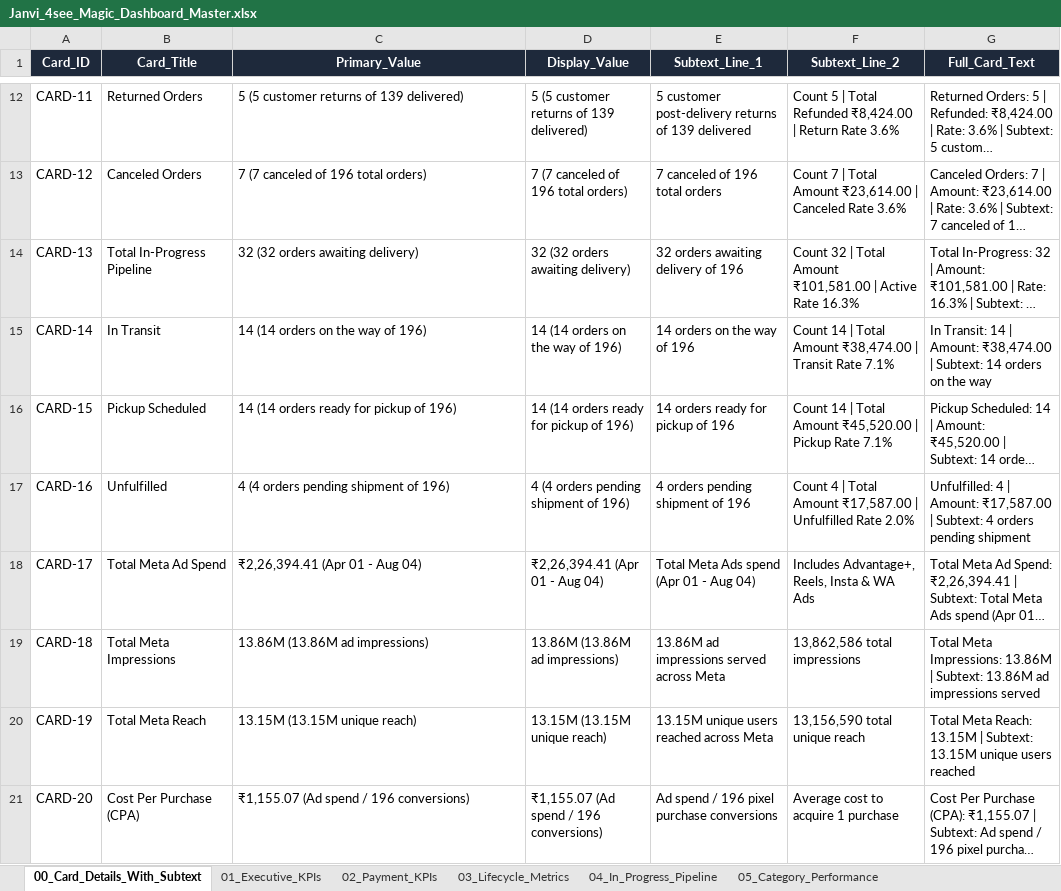
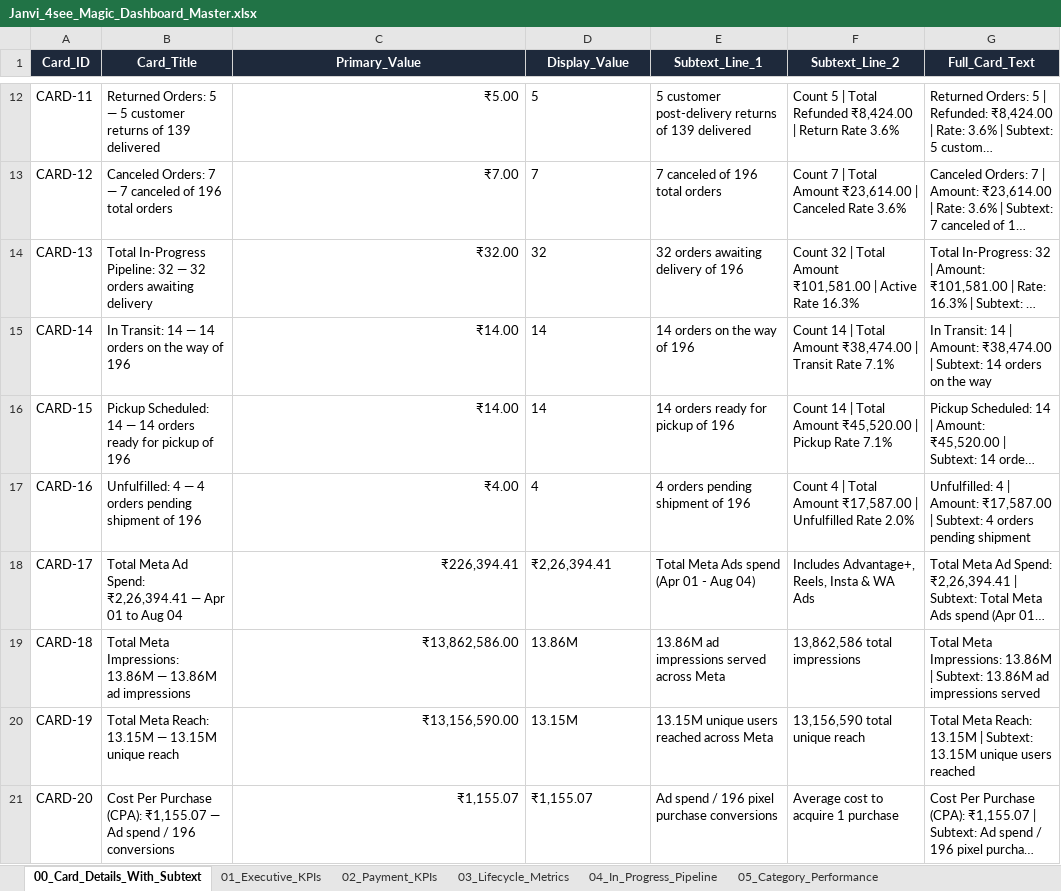
Before and after one commit to nrm-web/JANVI-AIKA-Website-Orders, an Excel workbook: Janvi_4see_Magic_Dashboard_Master.xlsx, sheet 00_Card_Details_With_Subtext, drawn as a sheet; only a part is shown, gaps mark what is left out; long unchanged cells end in …; values as stored, in another font and other column widths than the file's, no borders; the diff covers the shown part only; the diff names each change by its address in the sheet, - before the commit and + after, or states it on an @@ line.

Commit message:
Formatted 22 card titles as self-contained [Name]: [Value] — [Subtext] strings

```diff
--- a/Janvi_4see_Magic_Dashboard_Master.xlsx (sheet 00_Card_Details_With_Subtext)
+++ b/Janvi_4see_Magic_Dashboard_Master.xlsx (sheet 00_Card_Details_With_Subtext)
-B12 (Card_Title): Returned Orders
+B12 (Card_Title): Returned Orders: 5 — 5 customer returns of 139 delivered
-C12:C21 alignment: left
+C12:C21 alignment: right
-C12 (Primary_Value): 5 (5 customer returns of 139 delivered)
+C12 (Primary_Value): ₹5.00
-D12 (Display_Value): 5 (5 customer returns of 139 delivered)
+D12 (Display_Value): 5
-B13 (Card_Title): Canceled Orders
+B13 (Card_Title): Canceled Orders: 7 — 7 canceled of 196 total orders
-C13 (Primary_Value): 7 (7 canceled of 196 total orders)
+C13 (Primary_Value): ₹7.00
-D13 (Display_Value): 7 (7 canceled of 196 total orders)
+D13 (Display_Value): 7
-B14 (Card_Title): Total In-Progress Pipeline
+B14 (Card_Title): Total In-Progress Pipeline: 32 — 32 orders awaiting delivery
-C14 (Primary_Value): 32 (32 orders awaiting delivery)
+C14 (Primary_Value): ₹32.00
-D14 (Display_Value): 32 (32 orders awaiting delivery)
+D14 (Display_Value): 32
-B15 (Card_Title): In Transit
+B15 (Card_Title): In Transit: 14 — 14 orders on the way of 196
-C15 (Primary_Value): 14 (14 orders on the way of 196)
+C15 (Primary_Value): ₹14.00
-D15 (Display_Value): 14 (14 orders on the way of 196)
+D15 (Display_Value): 14
-B16 (Card_Title): Pickup Scheduled
+B16 (Card_Title): Pickup Scheduled: 14 — 14 orders ready for pickup of 196
-C16 (Primary_Value): 14 (14 orders ready for pickup of 196)
+C16 (Primary_Value): ₹14.00
-D16 (Display_Value): 14 (14 orders ready for pickup of 196)
+D16 (Display_Value): 14
-B17 (Card_Title): Unfulfilled
+B17 (Card_Title): Unfulfilled: 4 — 4 orders pending shipment of 196
-C17 (Primary_Value): 4 (4 orders pending shipment of 196)
+C17 (Primary_Value): ₹4.00
-D17 (Display_Value): 4 (4 orders pending shipment of 196)
+D17 (Display_Value): 4
-B18 (Card_Title): Total Meta Ad Spend
+B18 (Card_Title): Total Meta Ad Spend: ₹2,26,394.41 — Apr 01 to Aug 04
-C18 (Primary_Value): ₹2,26,394.41 (Apr 01 - Aug 04)
+C18 (Primary_Value): ₹226,394.41
-D18 (Display_Value): ₹2,26,394.41 (Apr 01 - Aug 04)
+D18 (Display_Value): ₹2,26,394.41
-B19 (Card_Title): Total Meta Impressions
+B19 (Card_Title): Total Meta Impressions: 13.86M — 13.86M ad impressions
-C19 (Primary_Value): 13.86M (13.86M ad impressions)
+C19 (Primary_Value): ₹13,862,586.00
-D19 (Display_Value): 13.86M (13.86M ad impressions)
+D19 (Display_Value): 13.86M
-B20 (Card_Title): Total Meta Reach
+B20 (Card_Title): Total Meta Reach: 13.15M — 13.15M unique reach
-C20 (Primary_Value): 13.15M (13.15M unique reach)
+C20 (Primary_Value): ₹13,156,590.00
-D20 (Display_Value): 13.15M (13.15M unique reach)
+D20 (Display_Value): 13.15M
-B21 (Card_Title): Cost Per Purchase (CPA)
+B21 (Card_Title): Cost Per Purchase (CPA): ₹1,155.07 — Ad spend / 196 conversions
-C21 (Primary_Value): ₹1,155.07 (Ad spend / 196 conversions)
+C21 (Primary_Value): ₹1,155.07
-D21 (Display_Value): ₹1,155.07 (Ad spend / 196 conversions)
+D21 (Display_Value): ₹1,155.07
```
Also changed, not shown: 36 edited cells and cell formats elsewhere in this sheet, 1 other file.
